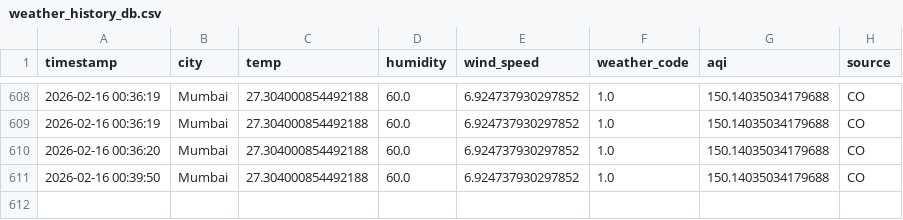
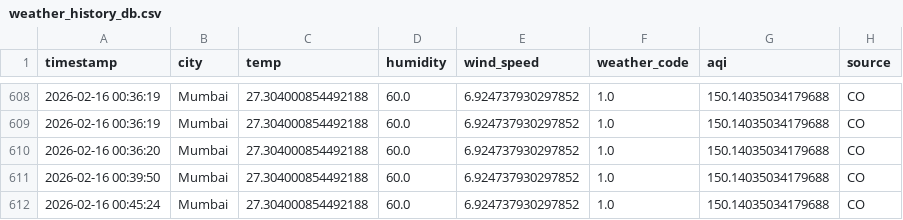
Before and after one commit to harshkk29/WHAIR-BOT-DASHBOARD, a CSV file: weather_history_db.csv, drawn as a sheet; only a part is shown, gaps mark what is left out; the diff names each change by its address in the sheet, - before the commit and + after, or states it on an @@ line.

```diff
--- a/weather_history_db.csv
+++ b/weather_history_db.csv
+row 612: 2026-02-16 00:45:24 | Mumbai | 27.304000854492188 | 60.0 | 6.924737930297852 | 1.0 | 150.14035034179688 | CO
```
